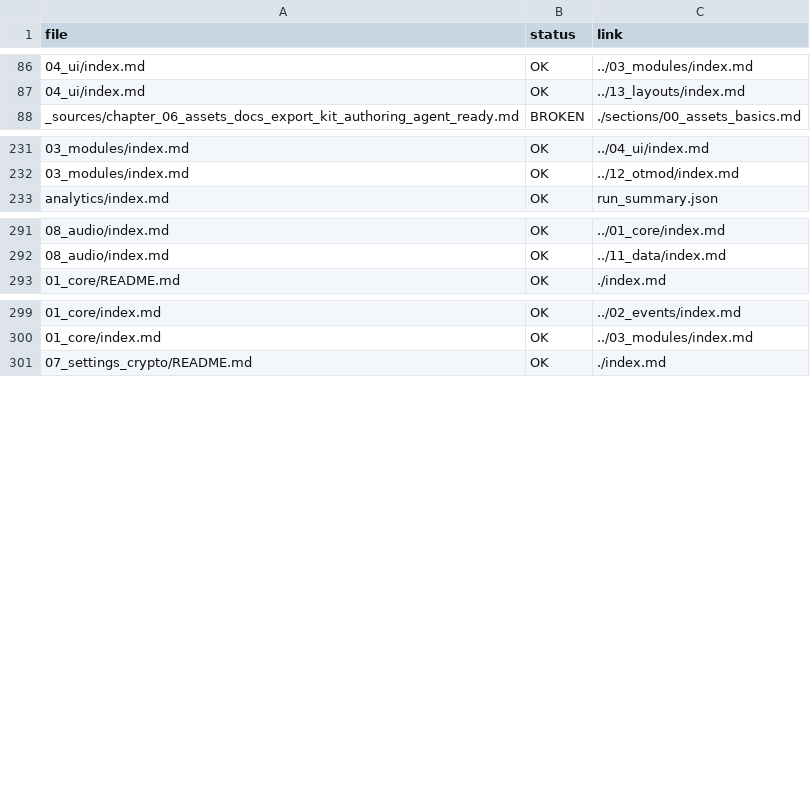
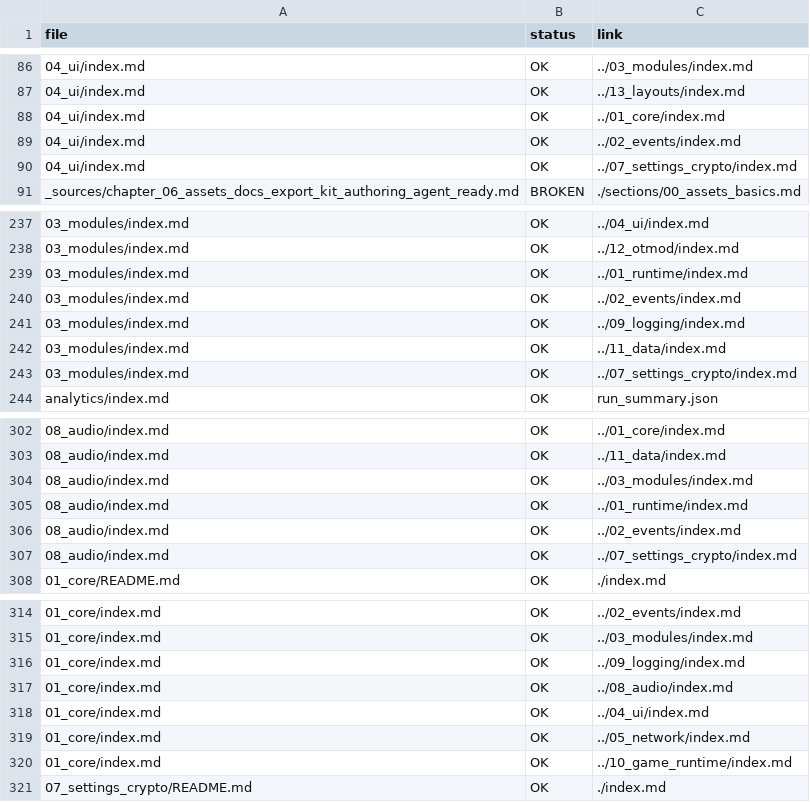
Before and after one commit to lukaszj321/otcv8-dev, a CSV file: docs/authoring/qa/link_lint.csv, drawn as a sheet; only a part is shown, gaps mark what is left out; the diff covers the shown part only; the diff names each change by its address in the sheet, - before the commit and + after, or states it on an @@ line.

```diff
--- a/docs/authoring/qa/link_lint.csv
+++ b/docs/authoring/qa/link_lint.csv
+row 88: 04_ui/index.md | OK | ../01_core/index.md
+row 89: 04_ui/index.md | OK | ../02_events/index.md
+row 90: 04_ui/index.md | OK | ../07_settings_crypto/index.md
+row 239: 03_modules/index.md | OK | ../01_runtime/index.md
+row 240: 03_modules/index.md | OK | ../02_events/index.md
+row 241: 03_modules/index.md | OK | ../09_logging/index.md
+row 242: 03_modules/index.md | OK | ../11_data/index.md
+row 243: 03_modules/index.md | OK | ../07_settings_crypto/index.md
+row 304: 08_audio/index.md | OK | ../03_modules/index.md
+row 305: 08_audio/index.md | OK | ../01_runtime/index.md
+row 306: 08_audio/index.md | OK | ../02_events/index.md
+row 307: 08_audio/index.md | OK | ../07_settings_crypto/index.md
+row 316: 01_core/index.md | OK | ../09_logging/index.md
+row 317: 01_core/index.md | OK | ../08_audio/index.md
+row 318: 01_core/index.md | OK | ../04_ui/index.md
+row 319: 01_core/index.md | OK | ../05_network/index.md
+row 320: 01_core/index.md | OK | ../10_game_runtime/index.md
```
Also changed, not shown: 3 added rows elsewhere in this file, docs/authoring/qa/diagram_lint.csv, 2 other files.
